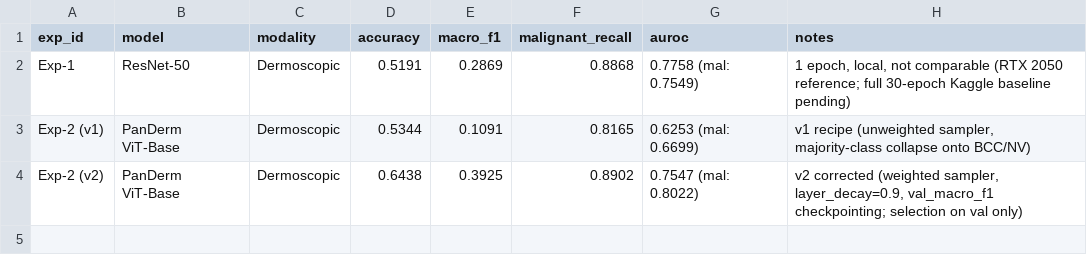
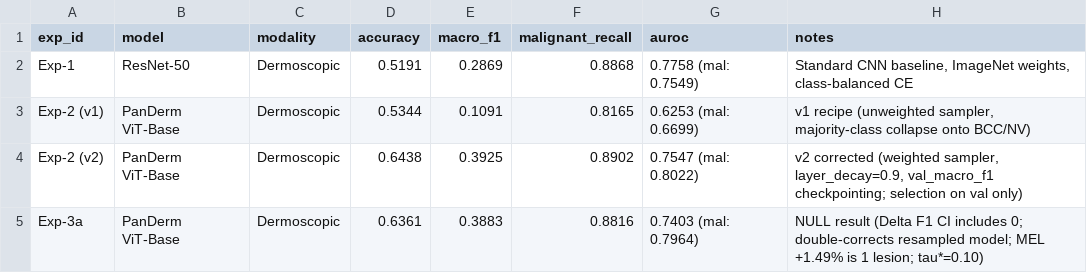
Before and after one commit to chparam612/DermaAI, a CSV file: results/ablation_table.csv, drawn as a sheet.

Commit message:
feat(phase3-4): complete Phase 3 remediation and prepare Phase 4.1 hierarchical loss
- Part A: Correct Exp-3a claims as NULL result (Macro-F1 delta CI includes 0); note Melanoma +1.49% is 1 lesion out of 67; note Dark bucket n=12 sensitivity; replace representation collapse with not established; update Menon et al. citation to ICLR 2021.
- Part B: CPU diagnostic confirming Exp-2 v2 used WeightedRandomSampler; document double-correction of resampled models under post-hoc LA.
- Part C: Redesign Exp-3b with uniform shuffle, tau=1.0 LA loss, matching 0.1 label smoothing; add unit test proving raw logit evaluation and checkpointing; update Kaggle script.
- Part D: Prepare Phase 4.1 asymmetric hierarchical cost loss with clinical cost matrix and 7 unit tests.

```diff
--- a/results/ablation_table.csv
+++ b/results/ablation_table.csv
@@ -1,4 +1,5 @@
 exp_id,model,modality,accuracy,macro_f1,malignant_recall,auroc,notes
-Exp-1,ResNet-50,Dermoscopic,0.5191,0.2869,0.8868,0.7758 (mal: 0.7549),"1 epoch, local, not comparable (RTX 2050 reference; full 30-epoch Kaggle baseline pending)"
+Exp-1,ResNet-50,Dermoscopic,0.5191,0.2869,0.8868,0.7758 (mal: 0.7549),"Standard CNN baseline, ImageNet weights, class-balanced CE"
 Exp-2 (v1),PanDerm ViT-Base,Dermoscopic,0.5344,0.1091,0.8165,0.6253 (mal: 0.6699),"v1 recipe (unweighted sampler, majority-class collapse onto BCC/NV)"
 Exp-2 (v2),PanDerm ViT-Base,Dermoscopic,0.6438,0.3925,0.8902,0.7547 (mal: 0.8022),"v2 corrected (weighted sampler, layer_decay=0.9, val_macro_f1 checkpointing; selection on val only)"
+Exp-3a,PanDerm ViT-Base,Dermoscopic,0.6361,0.3883,0.8816,0.7403 (mal: 0.7964),NULL result (Delta F1 CI includes 0; double-corrects resampled model; MEL +1.49% is 1 lesion; tau*=0.10)
```
Also changed, not shown: 36 other files.
